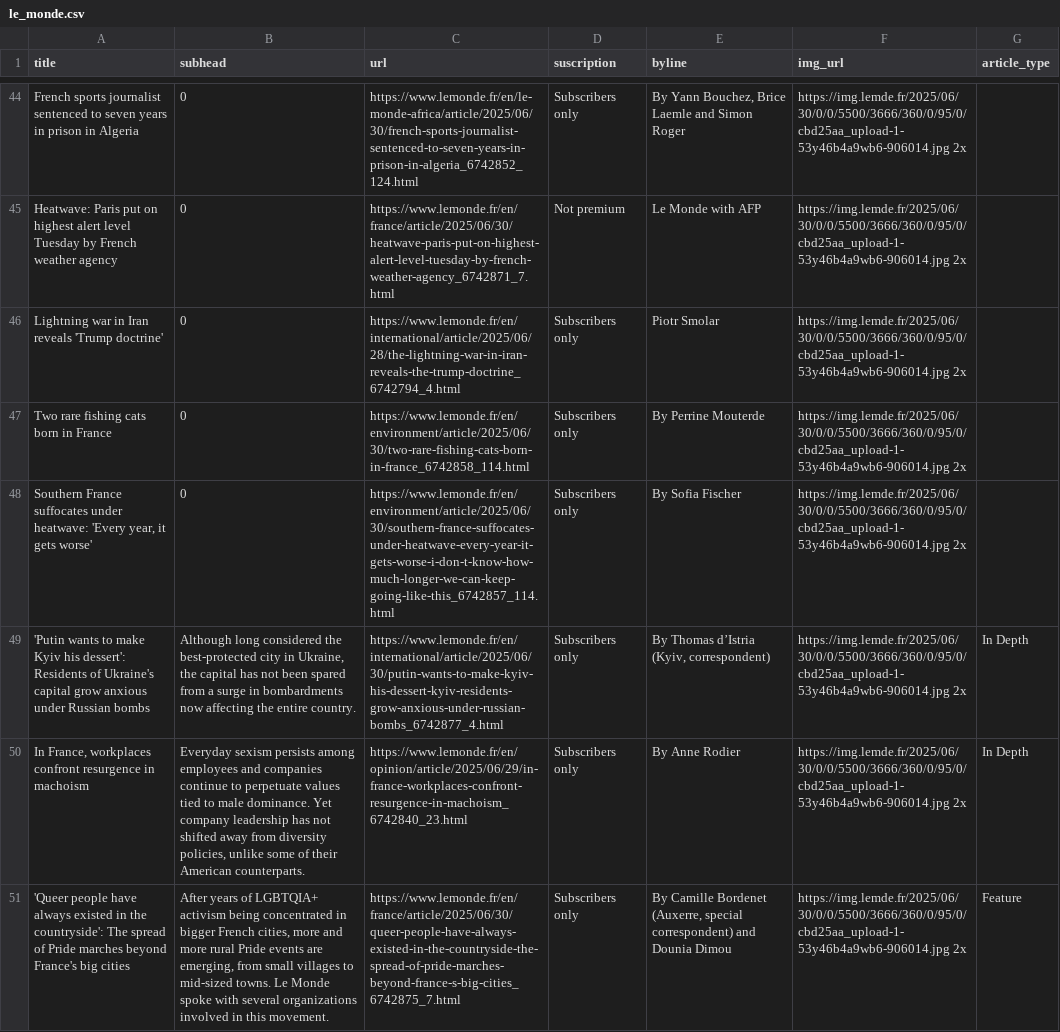
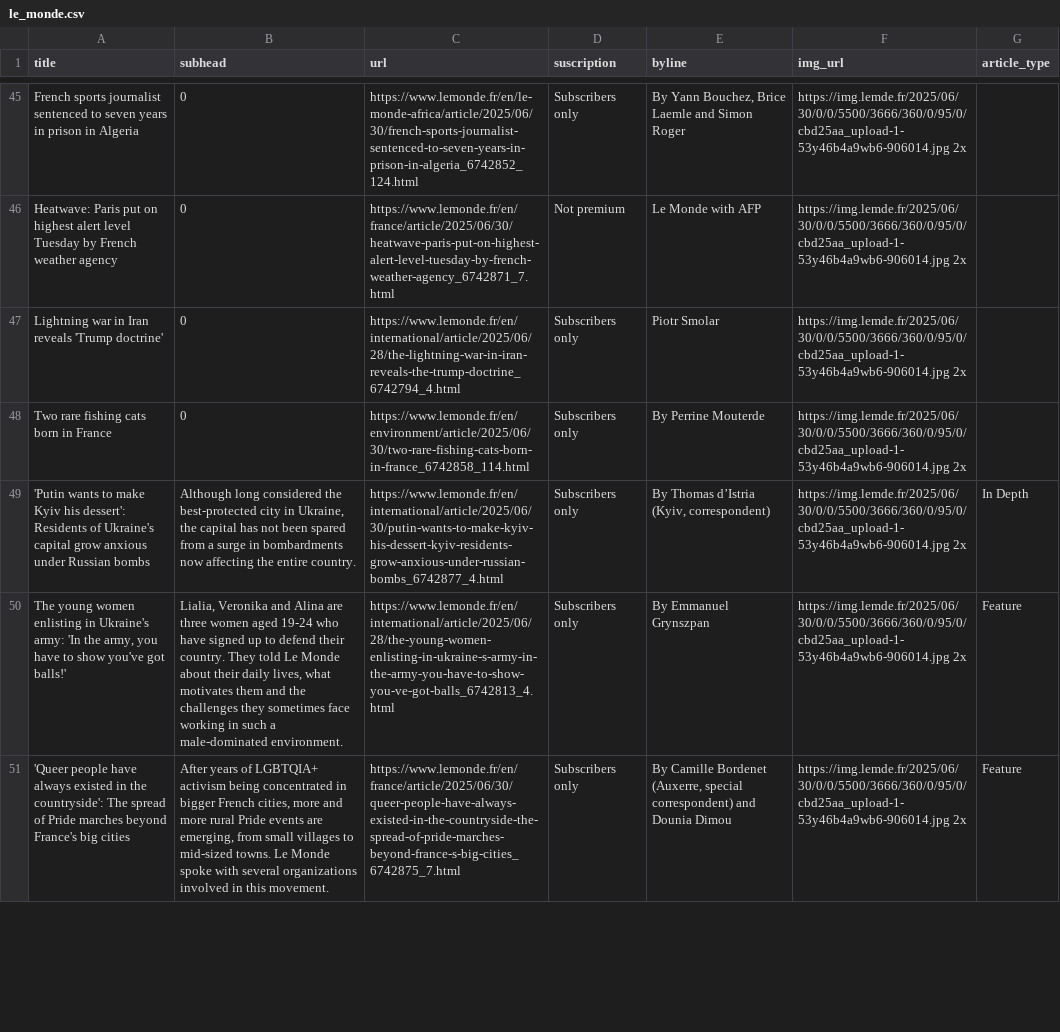
Before and after one commit to tefaceli/LEDE-homework-scraping, a CSV file: le_monde.csv, drawn as a sheet; only a part is shown, gaps mark what is left out; removed rows and columns are numbered as before the commit, all else as after; the diff covers the shown part only; the diff names each change by its address in the sheet, - before the commit and + after, or states it on an @@ line.

```diff
--- a/le_monde.csv
+++ b/le_monde.csv
-row 48: Southern France suffocates under heatwave: 'Every year, it gets worse' | 0 | https://www.lemonde.fr/en/environment/article/2025/06/30/southern-france-suffocates-under-heatwave-every-year-it-gets-worse-i-don-t-know-how-much-longer-we-can-keep-going-like-this_6742857_114.html | Subscribers only | By Sofia Fischer | https://img.lemde.fr/2025/06/30/0/0/5500/3666/360/0/95/0/cbd25aa_upload-1-53y46b4a9wb6-906014.jpg 2x
-row 50: In France, workplaces confront resurgence in machoism | Everyday sexism persists among employees and companies continue to perpetuate values tied to male dominance. Yet company leadership has not shifted away from diversity policies, unlike some of their American counterparts. | https://www.lemonde.fr/en/opinion/article/2025/06/29/in-france-workplaces-confront-resurgence-in-machoism_6742840_23.html | Subscribers only | By Anne Rodier | https://img.lemde.fr/2025/06/30/0/0/5500/3666/360/0/95/0/cbd25aa_upload-1-53y46b4a9wb6-906014.jpg 2x | In Depth
+row 50: The young women enlisting in Ukraine's army: 'In the army, you have to show you've got balls!' | Lialia, Veronika and Alina are three women aged 19-24 who have signed up to defend their country. They told Le Monde about their daily lives, what motivates them and the challenges they sometimes face working in such a male-dominated environment. | https://www.lemonde.fr/en/international/article/2025/06/28/the-young-women-enlisting-in-ukraine-s-army-in-the-army-you-have-to-show-you-ve-got-balls_6742813_4.html | Subscribers only | By Emmanuel Grynszpan | https://img.lemde.fr/2025/06/30/0/0/5500/3666/360/0/95/0/cbd25aa_upload-1-53y46b4a9wb6-906014.jpg 2x | Feature
```
Also changed, not shown: 4 added rows, 3 removed rows and 3 edited cells elsewhere in this file.
